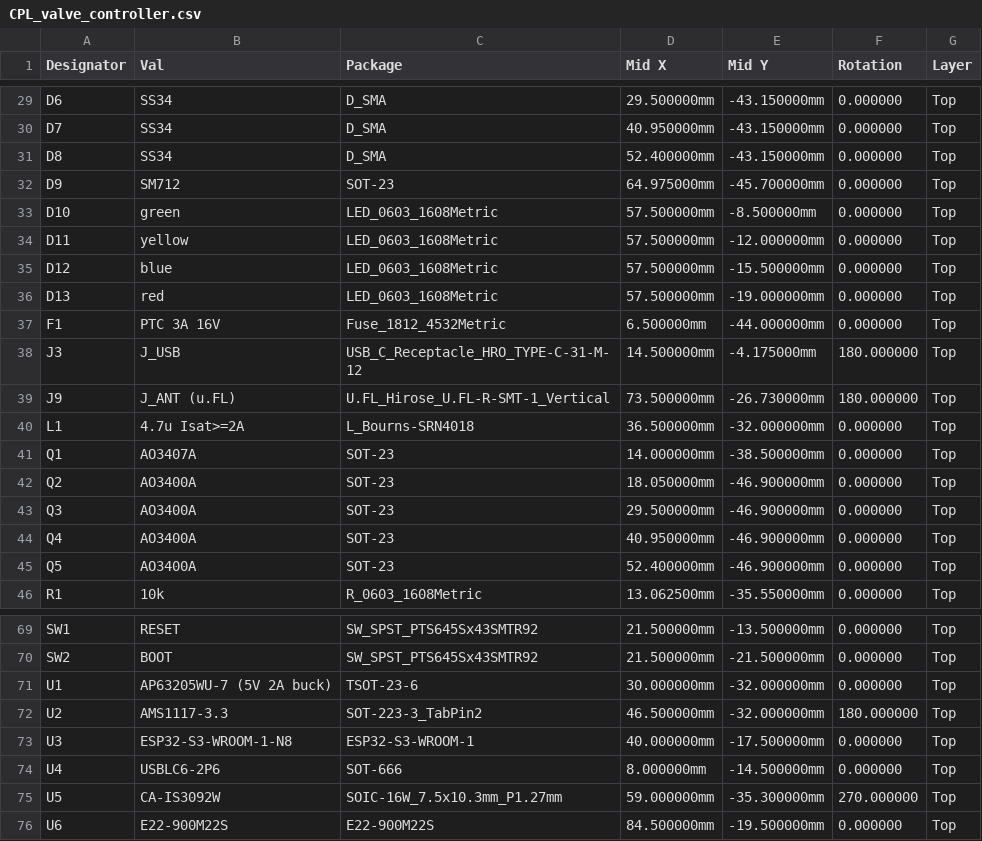
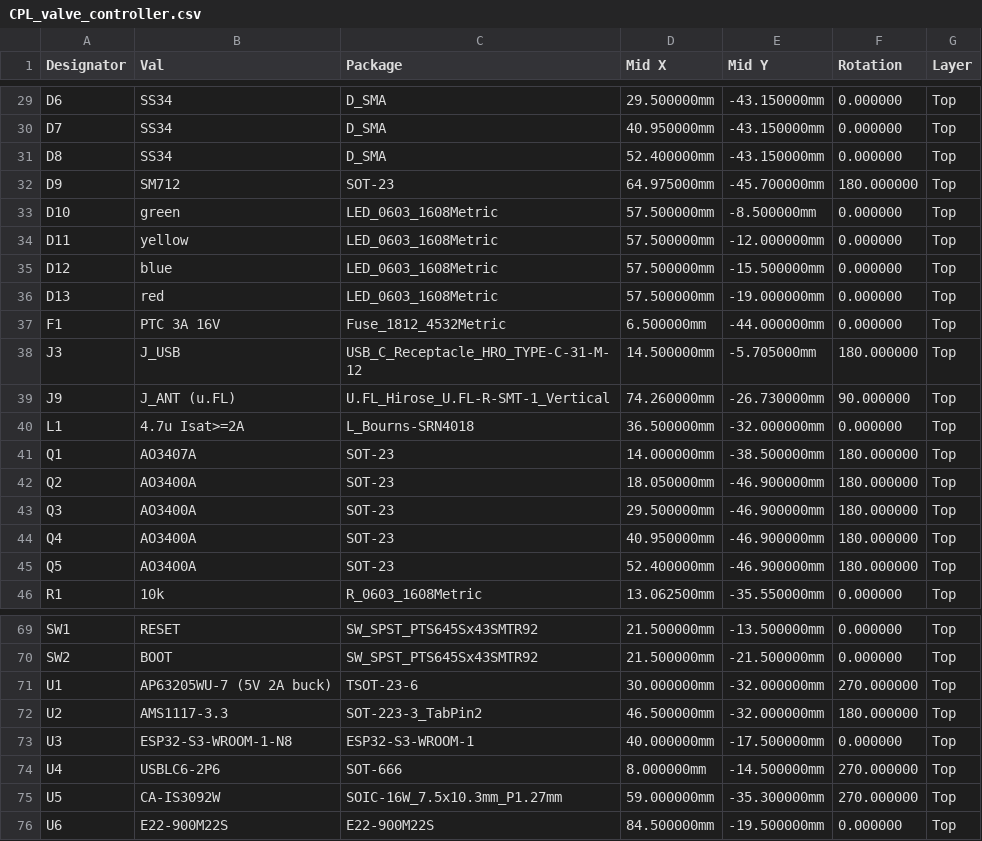
Before and after one commit to mtilocca/sprinkler-valve-controller, a CSV file: hardware/fab/CPL_valve_controller.csv, drawn as a sheet; only a part is shown, gaps mark what is left out.

```diff
--- a/hardware/fab/CPL_valve_controller.csv
+++ b/hardware/fab/CPL_valve_controller.csv
@@ -31,3 +31,3 @@ D7,SS34,D_SMA,40.950000mm,-43.150000mm,0.000000,Top
 D8,SS34,D_SMA,52.400000mm,-43.150000mm,0.000000,Top
-D9,SM712,SOT-23,64.975000mm,-45.700000mm,0.000000,Top
+D9,SM712,SOT-23,64.975000mm,-45.700000mm,180.000000,Top
 D10,green,LED_0603_1608Metric,57.500000mm,-8.500000mm,0.000000,Top
@@ -37,10 +37,10 @@ D13,red,LED_0603_1608Metric,57.500000mm,-19.000000mm,0.000000,Top
 F1,PTC 3A 16V,Fuse_1812_4532Metric,6.500000mm,-44.000000mm,0.000000,Top
-J3,J_USB,USB_C_Receptacle_HRO_TYPE-C-31-M-12,14.500000mm,-4.175000mm,180.000000,Top
-J9,J_ANT (u.FL),U.FL_Hirose_U.FL-R-SMT-1_Vertical,73.500000mm,-26.730000mm,180.000000,Top
+J3,J_USB,USB_C_Receptacle_HRO_TYPE-C-31-M-12,14.500000mm,-5.705000mm,180.000000,Top
+J9,J_ANT (u.FL),U.FL_Hirose_U.FL-R-SMT-1_Vertical,74.260000mm,-26.730000mm,90.000000,Top
 L1,4.7u Isat>=2A,L_Bourns-SRN4018,36.500000mm,-32.000000mm,0.000000,Top
-Q1,AO3407A,SOT-23,14.000000mm,-38.500000mm,0.000000,Top
-Q2,AO3400A,SOT-23,18.050000mm,-46.900000mm,0.000000,Top
-Q3,AO3400A,SOT-23,29.500000mm,-46.900000mm,0.000000,Top
-Q4,AO3400A,SOT-23,40.950000mm,-46.900000mm,0.000000,Top
-Q5,AO3400A,SOT-23,52.400000mm,-46.900000mm,0.000000,Top
+Q1,AO3407A,SOT-23,14.000000mm,-38.500000mm,180.000000,Top
+Q2,AO3400A,SOT-23,18.050000mm,-46.900000mm,180.000000,Top
+Q3,AO3400A,SOT-23,29.500000mm,-46.900000mm,180.000000,Top
+Q4,AO3400A,SOT-23,40.950000mm,-46.900000mm,180.000000,Top
+Q5,AO3400A,SOT-23,52.400000mm,-46.900000mm,180.000000,Top
 R1,10k,R_0603_1608Metric,13.062500mm,-35.550000mm,0.000000,Top
@@ -70,6 +70,6 @@ SW1,RESET,SW_SPST_PTS645Sx43SMTR92,21.500000mm,-13.500000mm,0.000000,Top
 SW2,BOOT,SW_SPST_PTS645Sx43SMTR92,21.500000mm,-21.500000mm,0.000000,Top
-U1,AP63205WU-7 (5V 2A buck),TSOT-23-6,30.000000mm,-32.000000mm,0.000000,Top
+U1,AP63205WU-7 (5V 2A buck),TSOT-23-6,30.000000mm,-32.000000mm,270.000000,Top
 U2,AMS1117-3.3,SOT-223-3_TabPin2,46.500000mm,-32.000000mm,180.000000,Top
 U3,ESP32-S3-WROOM-1-N8,ESP32-S3-WROOM-1,40.000000mm,-17.500000mm,0.000000,Top
-U4,USBLC6-2P6,SOT-666,8.000000mm,-14.500000mm,0.000000,Top
+U4,USBLC6-2P6,SOT-666,8.000000mm,-14.500000mm,270.000000,Top
 U5,CA-IS3092W,SOIC-16W_7.5x10.3mm_P1.27mm,59.000000mm,-35.300000mm,270.000000,Top
```
Also changed, not shown: hardware/fab/BOM_JLCPCB_import.csv, hardware/fab/BOM_valve_controller.csv, 45 other files.
